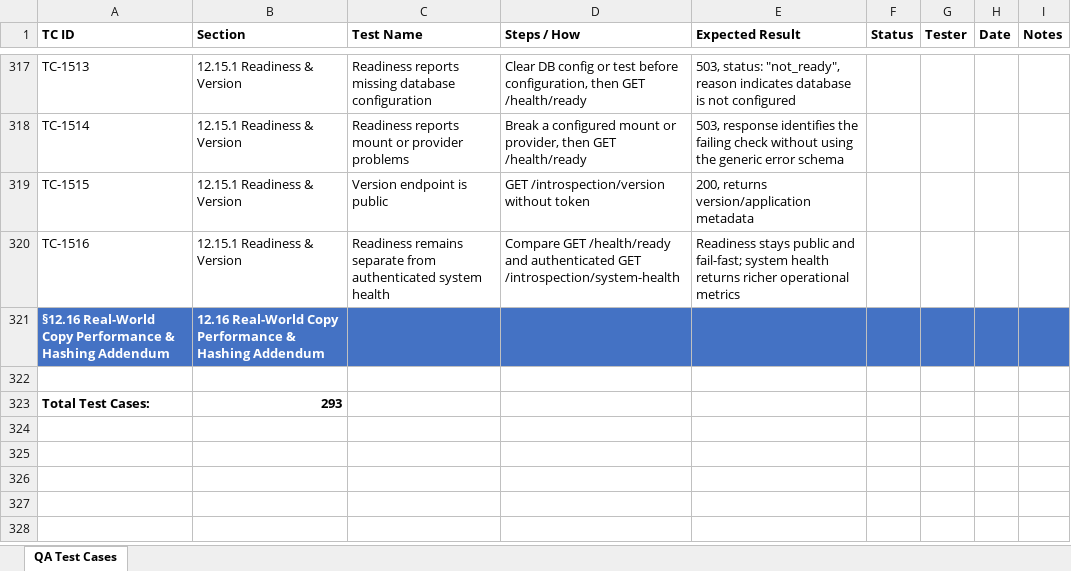
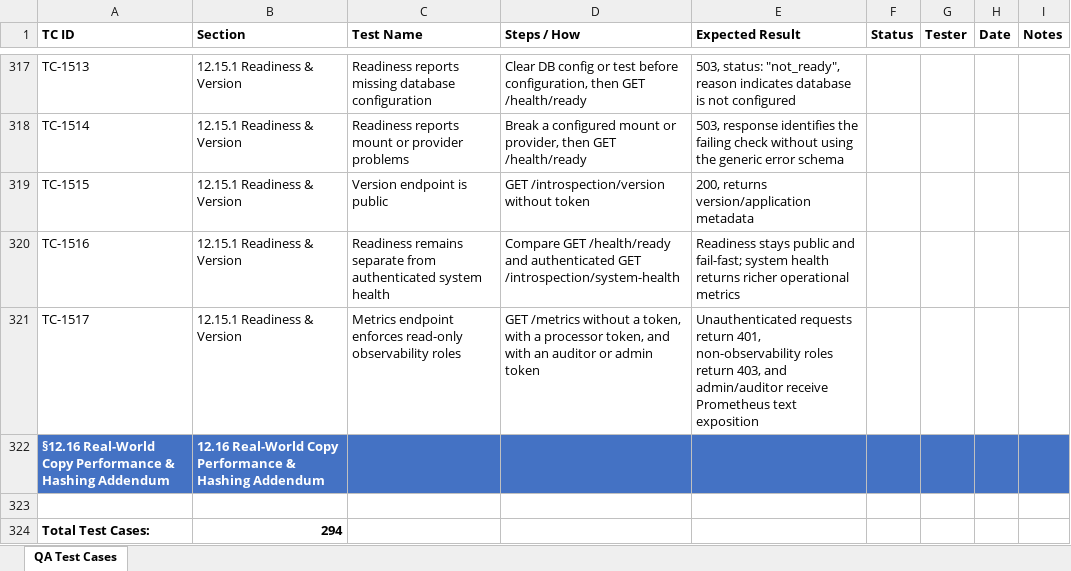
Before and after one commit to t3knoid/ecube, an Excel workbook: docs/testing/ecube-qa-test-cases.xlsx, sheet QA Test Cases, drawn as a sheet; only a part is shown, gaps mark what is left out; values as stored, in another font and other column widths than the file's, no borders; addresses are those after the commit; the diff names each change by its address in the sheet, - before the commit and + after, or states it on an @@ line.

```diff
--- a/docs/testing/ecube-qa-test-cases.xlsx (sheet QA Test Cases)
+++ b/docs/testing/ecube-qa-test-cases.xlsx (sheet QA Test Cases)
+row 321: TC-1517 | 12.15.1 Readiness & Version | Metrics endpoint enforces read-only observability roles | GET /metrics without a token, with a processor token, and with an auditor or admin token | Unauthenticated requests return 401, non-observability roles return 403, and admin/auditor receive Prometheus text exposition
-B324 (Section): 293
+B324 (Section): 294
```
Also changed, not shown: 12 other files.
